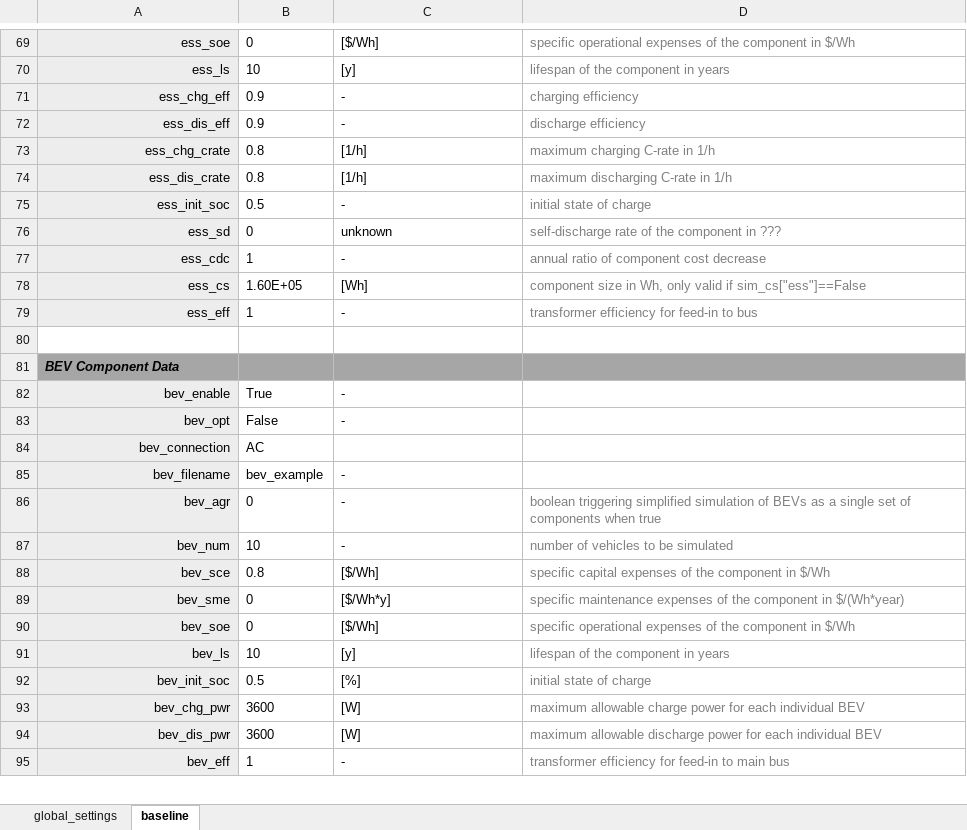
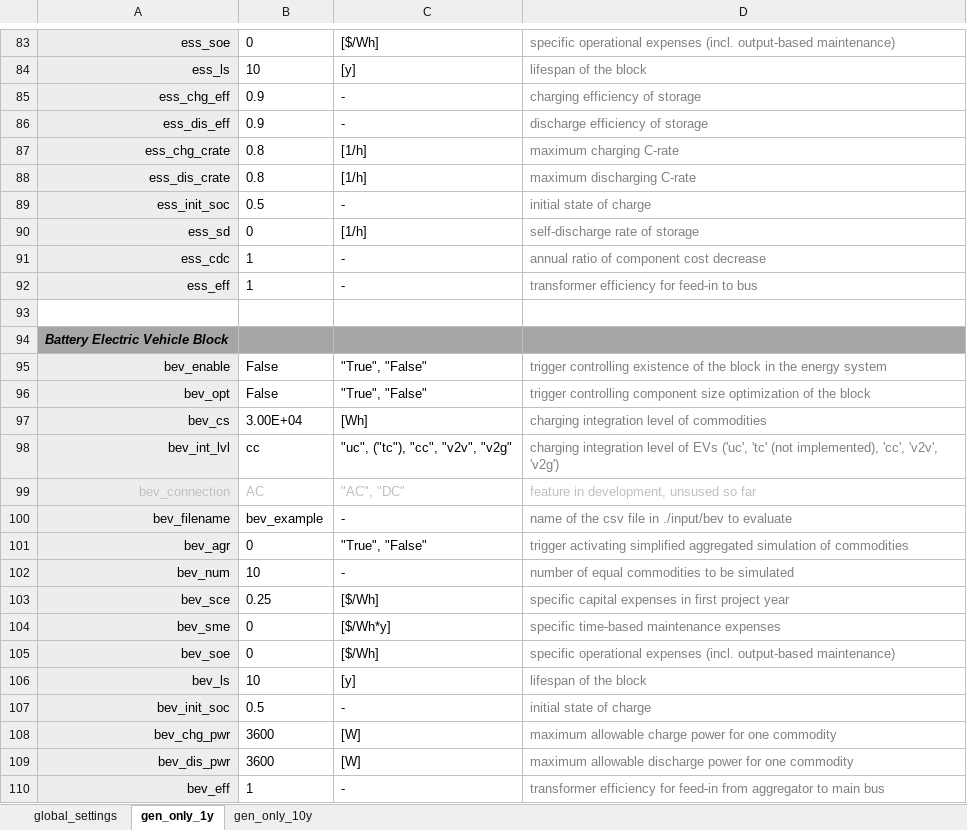
Before and after one commit to TUMFTM/REVOL-E-TION, an Excel workbook: input/_excel/example.xlsx, sheet gen_only_1y, drawn as a sheet; only a part is shown, gaps mark what is left out; values as stored, in another font and other column widths than the file's, no borders; removed rows and columns are numbered as before the commit, all else as after; the diff covers the shown part only; the diff names each change by its address in the sheet, - before the commit and + after, or states it on an @@ line.

```diff
--- a/input/_excel/example.xlsx (sheet gen_only_1y)
+++ b/input/_excel/example.xlsx (sheet gen_only_1y)
-sheet tab: baseline
+sheet tab: gen_only_1y
+sheet tab: gen_only_10y
-D83: …operational expenses of the component in $/Wh
+D83: …operational expenses (incl. output-based maintenance)
-D84: lifespan of the component in years
+D84: lifespan of the block
-D85: charging efficiency
+D85: charging efficiency of storage
-D86: discharge efficiency
+D86: discharge efficiency of storage
-D87: maximum charging C-rate in 1/h
+D87: maximum charging C-rate
-D88: maximum discharging C-rate in 1/h
+D88: maximum discharging C-rate
-C90: unknown
+C90: [1/h]
-D90: self-discharge rate of the component in ???
+D90: self-discharge rate of storage
-row 78: ess_cs | 1.60E+05 | [Wh] | component size in Wh, only valid if sim_cs["ess"]==False
-A94: BEV Component Data
+A94: Battery Electric Vehicle Block
-B95: True
+B95: False
-C95:C96: -
+C95:C96: "True", "False"
-D95: (empty)
+D95: trigger controlling existence of the block in the energy system
-D96: (empty)
+D96: trigger controlling component size optimization of the block
+row 97: bev_cs | 3.00E+04 | [Wh] | charging integration level of commodities
+row 98: bev_int_lvl | cc | "uc", ("tc"), "cc", "v2v", "v2g" | charging integration level of EVs ('uc', 'tc' (not implemented), 'cc', 'v2v', 'v2g')
-A99:B99 text colour: black
+A99:B99 text colour: #BFBFBF
-C99: (empty)
+C99: "AC", "DC"
-D99: (empty)
+D99: feature in development, unsused so far
-D100: (empty)
+D100: name of the csv file in ./input/bev to evaluate
-C101: -
+C101: "True", "False"
-D101: boolean triggering simplified simulation of BEVs as a single set of components when true
+D101: trigger activating simplified aggregated simulation of commodities
-D102: number of vehicles to be simulated
+D102: number of equal commodities to be simulated
-B103: 0.8
+B103: 0.25
-D103: …capital expenses of the component in $/Wh
+D103: …capital expenses in first project year
-D104: specific maintenance expenses of the component in $/(Wh*year)
+D104: specific time-based maintenance expenses
-D105: …operational expenses of the component in $/Wh
+D105: …operational expenses (incl. output-based maintenance)
-D106: lifespan of the component in years
+D106: lifespan of the block
-C107: [%]
+C107: -
-D108: …power for each individual BEV
+D108: …power for one commodity
-D109: …power for each individual BEV
+D109: …power for one commodity
-D110: …for feed-in to main…
+D110: …for feed-in from aggregator to main…
```
Also changed, not shown: 39 added rows, 4 removed rows, 74 edited cells and cell formats elsewhere in this sheet, sheet global_settings, 5 other files.
